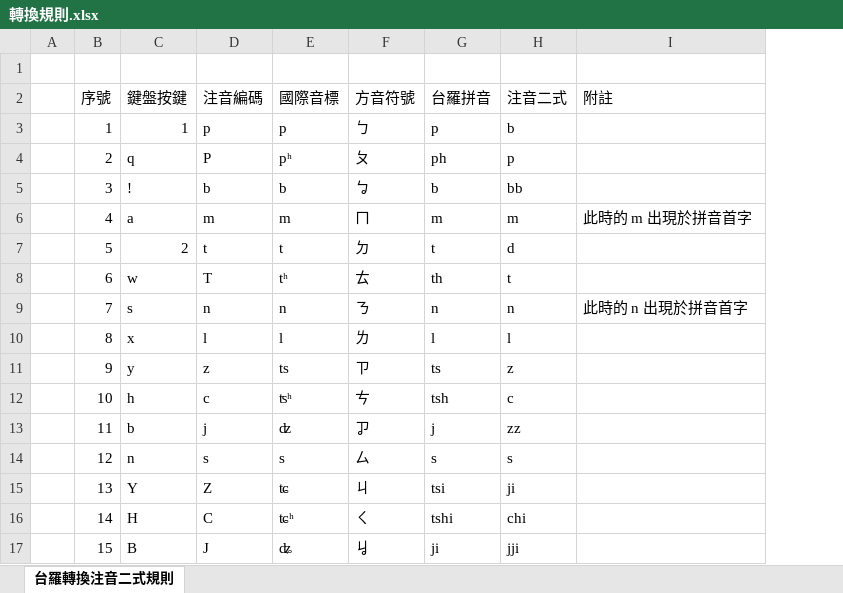
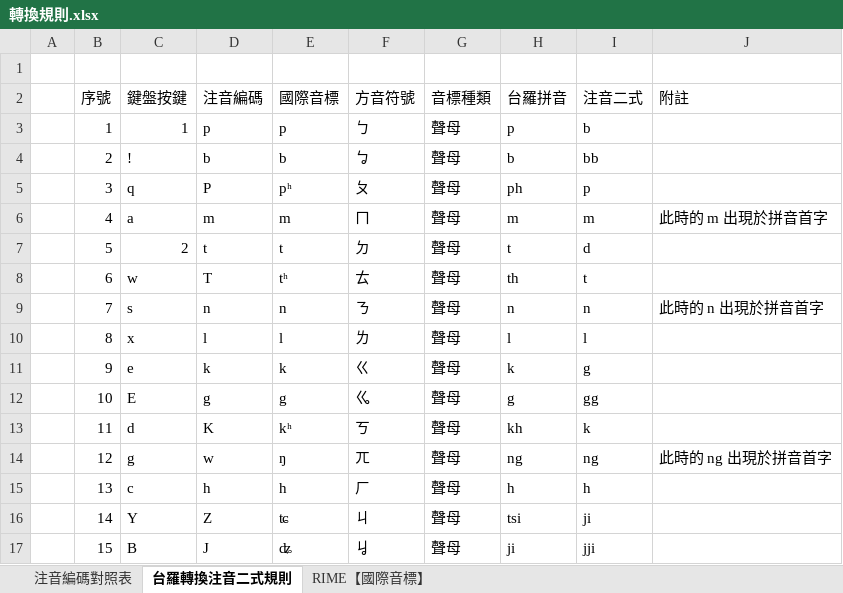
Before and after one commit to AlanJui/rime-tlpa, an Excel workbook: src/轉換規則.xlsx, sheet 台羅轉換注音二式規則, drawn as a sheet; only a part is shown; values as stored, in another font and other column widths than the file's, no cell formats; conditional formats not drawn; removed rows and columns are numbered as before the commit, all else as after; the diff covers the shown part only; the diff names each change by its address in the sheet, - before the commit and + after, or states it on an @@ line.

```diff
--- a/src/轉換規則.xlsx (sheet 台羅轉換注音二式規則)
+++ b/src/轉換規則.xlsx (sheet 台羅轉換注音二式規則)
+sheet tab: 注音編碼對照表
+sheet tab: RIME【國際音標】
+column G (音標種類), rows 3-4: 聲母 | 聲母; rows 6-14: all 聲母; rows 16-17: 聲母 | 聲母
-row 4:  | 2 | q | P | pʰ | ㄆ | ph | p
-B4 (序號): 3
+B4 (序號): 2
+row 5:  | 3 | q | P | pʰ | ㄆ | 聲母 | ph | p
-C11 (鍵盤按鍵): y
+C11 (鍵盤按鍵): e
-D11 (注音編碼): z
+D11 (注音編碼): k
-E11 (國際音標): ts
+E11 (國際音標): k
-F11 (方音符號): ㄗ
+F11 (方音符號): ㄍ
-H11 (台羅拼音): ts
+H11 (台羅拼音): k
-I11 (注音二式): z
+I11 (注音二式): g
-C12 (鍵盤按鍵): h
+C12 (鍵盤按鍵): E
-D12 (注音編碼): c
+D12 (注音編碼): g
-E12 (國際音標): ʦʰ
+E12 (國際音標): g
-F12 (方音符號): ㄘ
+F12 (方音符號): ㆣ
-H12 (台羅拼音): tsh
+H12 (台羅拼音): g
-I12 (注音二式): c
+I12 (注音二式): gg
-C13 (鍵盤按鍵): b
+C13 (鍵盤按鍵): d
-D13 (注音編碼): j
+D13 (注音編碼): K
-E13 (國際音標): ʣ
+E13 (國際音標): kʰ
-F13 (方音符號): ㆡ
+F13 (方音符號): ㄎ
-H13 (台羅拼音): j
+H13 (台羅拼音): kh
-I13 (注音二式): zz
+I13 (注音二式): k
-C14 (鍵盤按鍵): n
+C14 (鍵盤按鍵): g
-D14 (注音編碼): s
+D14 (注音編碼): w
-E14 (國際音標): s
+E14 (國際音標): ŋ
-F14 (方音符號): ㄙ
+F14 (方音符號): ㄫ
-H14 (台羅拼音): s
+H14 (台羅拼音): ng
-I14 (注音二式): s
+I14 (注音二式): ng
-J14 (附註): (empty)
+J14 (附註): 此時的 ng 出現於拼音首字
+row 15:  | 13 | c | h | h | ㄏ | 聲母 | h | h
-B16 (序號): 13
+B16 (序號): 14
-row 16:  | 14 | H | C | ʨʰ | ㄑ | tshi | chi
```
Also changed, not shown: 1 added row, 1 removed row and 26 edited cells elsewhere in this sheet, cell formats, 漢字閩南語標音【台羅拼音】.xlsx, 1 other file.
